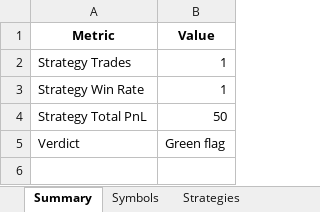
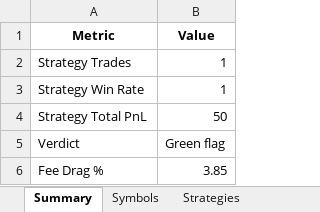
Before and after one commit to Ramkumar78/OptionThetaRisk, an Excel workbook: out/report.xlsx, sheet Summary, drawn as a sheet; values as stored, in another font and other column widths than the file's, no borders; the diff names each change by its address in the sheet, - before the commit and + after, or states it on an @@ line.

```diff
--- a/out/report.xlsx (sheet Summary)
+++ b/out/report.xlsx (sheet Summary)
+row 6: Fee Drag % | 3.85
```
Also changed, not shown: sheet Strategies, other sheet tabs, 13 other files.
